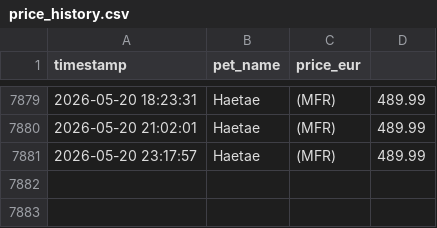
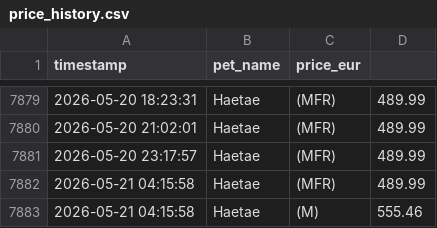
Before and after one commit to anmton/starpets-tracker, a CSV file: price_history.csv, drawn as a sheet; only a part is shown, gaps mark what is left out; the diff names each change by its address in the sheet, - before the commit and + after, or states it on an @@ line.

```diff
--- a/price_history.csv
+++ b/price_history.csv
+row 7882: 2026-05-21 04:15:58 | Haetae | (MFR) | 489.99
+row 7883: 2026-05-21 04:15:58 | Haetae | (M) | 555.46
```
Also changed, not shown: 1 other file.
